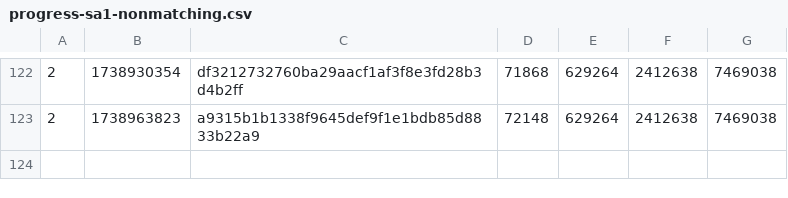
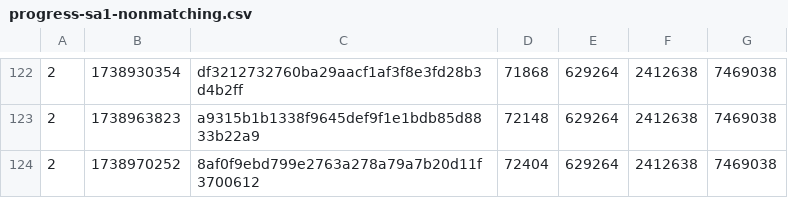
Before and after one commit to SAT-R/sa1, a CSV file: reports/progress-sa1-nonmatching.csv, drawn as a sheet; only a part is shown, gaps mark what is left out; the diff names each change by its address in the sheet, - before the commit and + after, or states it on an @@ line.

```diff
--- a/reports/progress-sa1-nonmatching.csv
+++ b/reports/progress-sa1-nonmatching.csv
+row 124: 2 | 1738970252 | 8af0f9ebd799e2763a278a79a7b20d11f3700612 | 72404 | 629264 | 2412638 | 7469038
```
Also changed, not shown: reports/progress-sa1-matching.csv, 1 other file.
